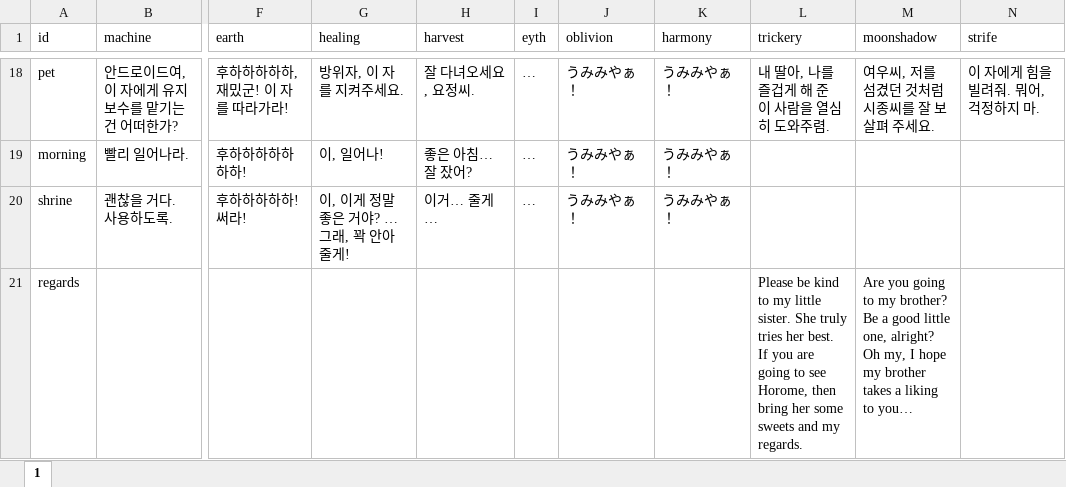
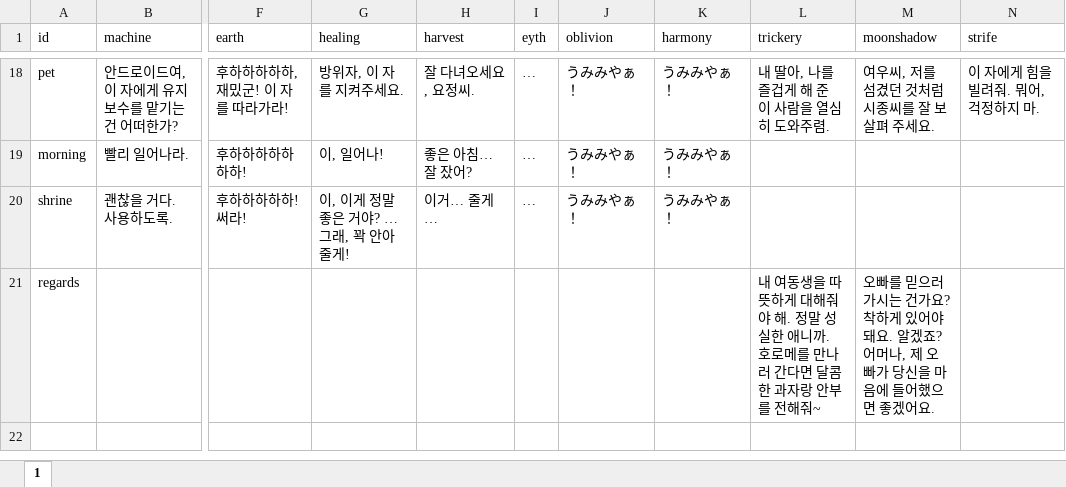
Before and after one commit to cinornu/Elin_KR, an Excel workbook: Mod_Korean/Lang/KR/Data/god_talk.xlsx, sheet 1, drawn as a sheet; only a part is shown, gaps mark what is left out; values as stored, in another font and other column widths than the file's, no borders; charts and pictures not drawn; ↵ is a line break in a cell; the diff names each change by its address in the sheet, - before the commit and + after, or states it on an @@ line.

Commit message:
godtalk horome<->trickeryfox

```diff
--- a/Mod_Korean/Lang/KR/Data/god_talk.xlsx (sheet 1)
+++ b/Mod_Korean/Lang/KR/Data/god_talk.xlsx (sheet 1)
-L21 (trickery): Please be kind to my little sister. She truly tries her best. ↵ If you are going to see Horome, then bring her some sweets and my regards.
+L21 (trickery): 내 여동생을 따뜻하게 대해줘야 해. 정말 성실한 애니까. ↵ 호로메를 만나러 간다면 달콤한 과자랑 안부를 전해줘~
-M21 (moonshadow): Are you going to my brother? Be a good little one, alright? ↵ Oh my, I hope my brother takes a liking to you…
+M21 (moonshadow): 오빠를 믿으러 가시는 건가요? 착하게 있어야 돼요. 알겠죠? ↵ 어머나, 제 오빠가 당신을 마음에 들어했으면 좋겠어요.
```
Also changed, not shown: charts or pictures.
